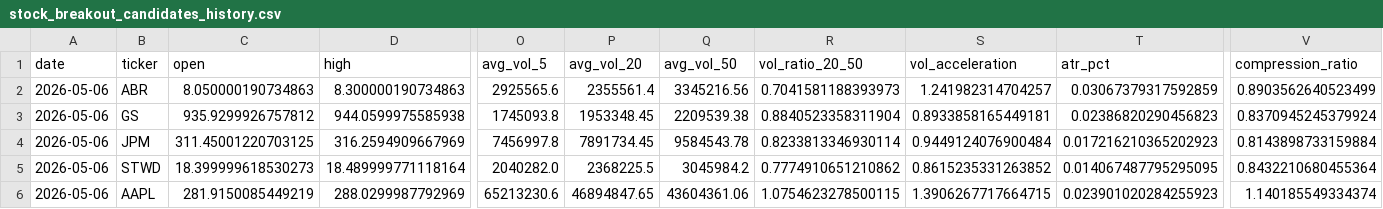
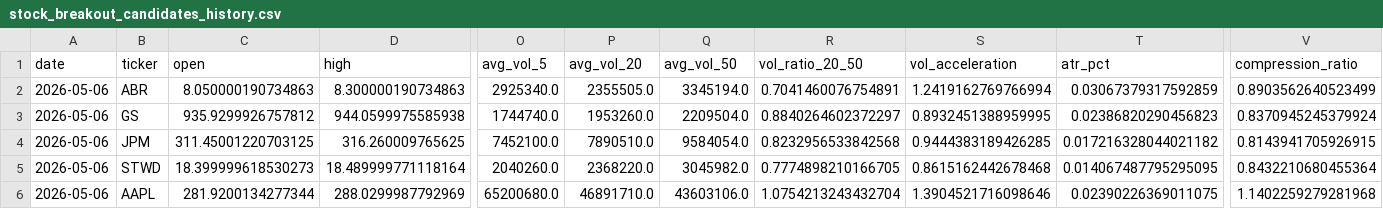
Before and after one commit to mrpink970/sector-research-system, a CSV file: data/stocks/stock_breakout_candidates_history.csv, drawn as a sheet; only a part is shown, gaps mark what is left out; the diff covers the shown part only; the diff names each change by its address in the sheet, - before the commit and + after, or states it on an @@ line.

```diff
--- a/data/stocks/stock_breakout_candidates_history.csv
+++ b/data/stocks/stock_breakout_candidates_history.csv
-O2 (avg_vol_5): 2925565.6
+O2 (avg_vol_5): 2925340.0
-P2 (avg_vol_20): 2355561.4
+P2 (avg_vol_20): 2355505.0
-Q2 (avg_vol_50): 3345216.56
+Q2 (avg_vol_50): 3345194.0
-R2 (vol_ratio_20_50): 0.7041581188393973
+R2 (vol_ratio_20_50): 0.7041460076754891
-S2 (vol_acceleration): 1.241982314704257
+S2 (vol_acceleration): 1.2419162769766994
-O3 (avg_vol_5): 1745093.8
+O3 (avg_vol_5): 1744740.0
-P3 (avg_vol_20): 1953348.45
+P3 (avg_vol_20): 1953260.0
-Q3 (avg_vol_50): 2209539.38
+Q3 (avg_vol_50): 2209504.0
-R3 (vol_ratio_20_50): 0.8840523358311904
+R3 (vol_ratio_20_50): 0.8840264602372297
-S3 (vol_acceleration): 0.8933858165449181
+S3 (vol_acceleration): 0.8932451388959995
-D4 (high): 316.2594909667969
+D4 (high): 316.260009765625
-O4 (avg_vol_5): 7456997.8
+O4 (avg_vol_5): 7452100.0
-P4 (avg_vol_20): 7891734.45
+P4 (avg_vol_20): 7890510.0
-Q4 (avg_vol_50): 9584543.78
+Q4 (avg_vol_50): 9584054.0
-R4 (vol_ratio_20_50): 0.8233813346930114
+R4 (vol_ratio_20_50): 0.8232956533842568
-S4 (vol_acceleration): 0.9449124076900484
+S4 (vol_acceleration): 0.9444383189426285
-T4 (atr_pct): 0.017216210365202923
+T4 (atr_pct): 0.017216328044021182
-V4 (compression_ratio): 0.8143898733159884
+V4 (compression_ratio): 0.8143941705926915
-O5 (avg_vol_5): 2040282.0
+O5 (avg_vol_5): 2040260.0
-P5 (avg_vol_20): 2368225.5
+P5 (avg_vol_20): 2368220.0
-Q5 (avg_vol_50): 3045984.2
+Q5 (avg_vol_50): 3045982.0
-R5 (vol_ratio_20_50): 0.7774910651210862
+R5 (vol_ratio_20_50): 0.7774898210166705
-S5 (vol_acceleration): 0.8615235331263852
+S5 (vol_acceleration): 0.8615162442678468
-C6 (open): 281.9150085449219
+C6 (open): 281.9200134277344
-O6 (avg_vol_5): 65213230.6
+O6 (avg_vol_5): 65200680.0
-P6 (avg_vol_20): 46894847.65
+P6 (avg_vol_20): 46891710.0
-Q6 (avg_vol_50): 43604361.06
+Q6 (avg_vol_50): 43603106.0
-R6 (vol_ratio_20_50): 1.0754623278500115
+R6 (vol_ratio_20_50): 1.0754213243432704
-S6 (vol_acceleration): 1.3906267717664715
+S6 (vol_acceleration): 1.3904521716098646
-T6 (atr_pct): 0.023901020284255923
+T6 (atr_pct): 0.02390226369011075
-V6 (compression_ratio): 1.140185549334374
+V6 (compression_ratio): 1.1402259279281968
```
Also changed, not shown: 109 edited cells elsewhere in this file, data/stocks/dashboard_data.csv, data/stocks/pending_entries.csv, 6 other files.
